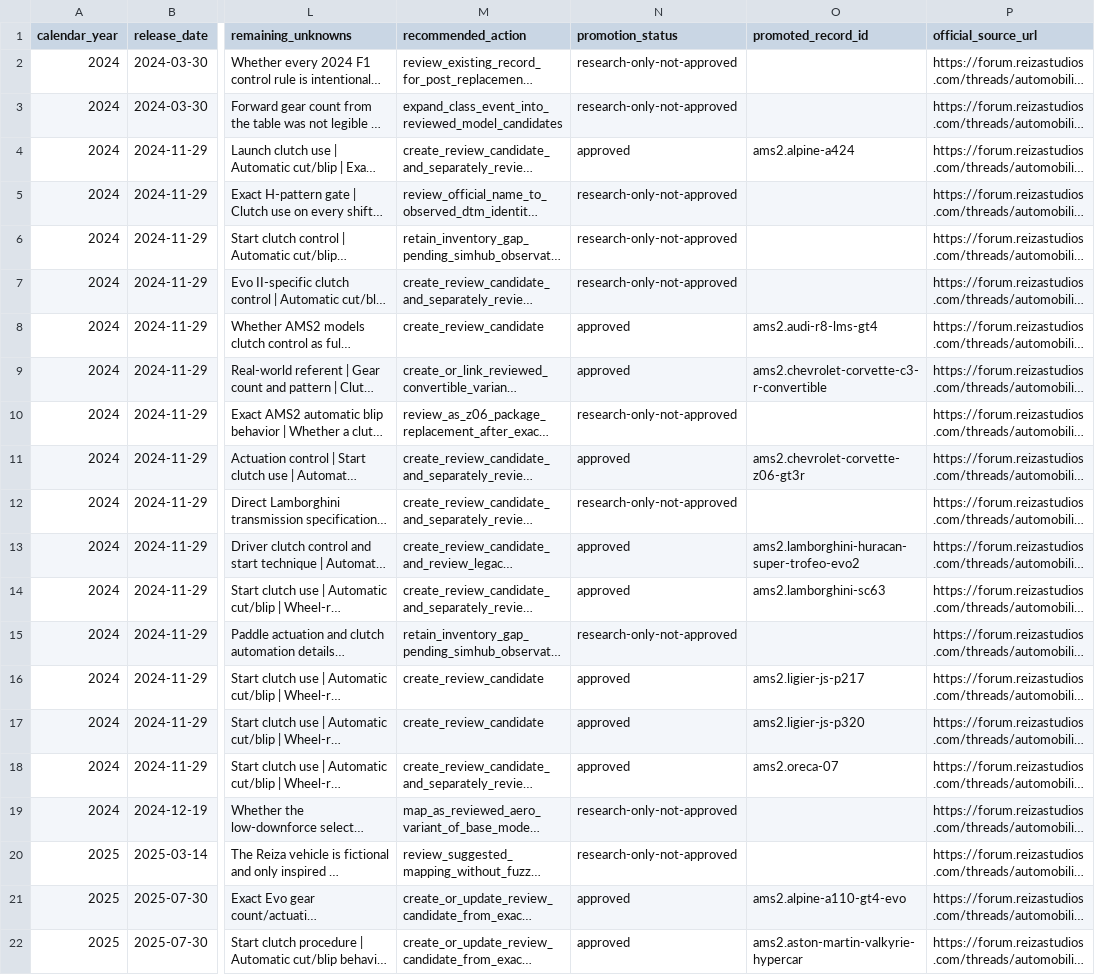
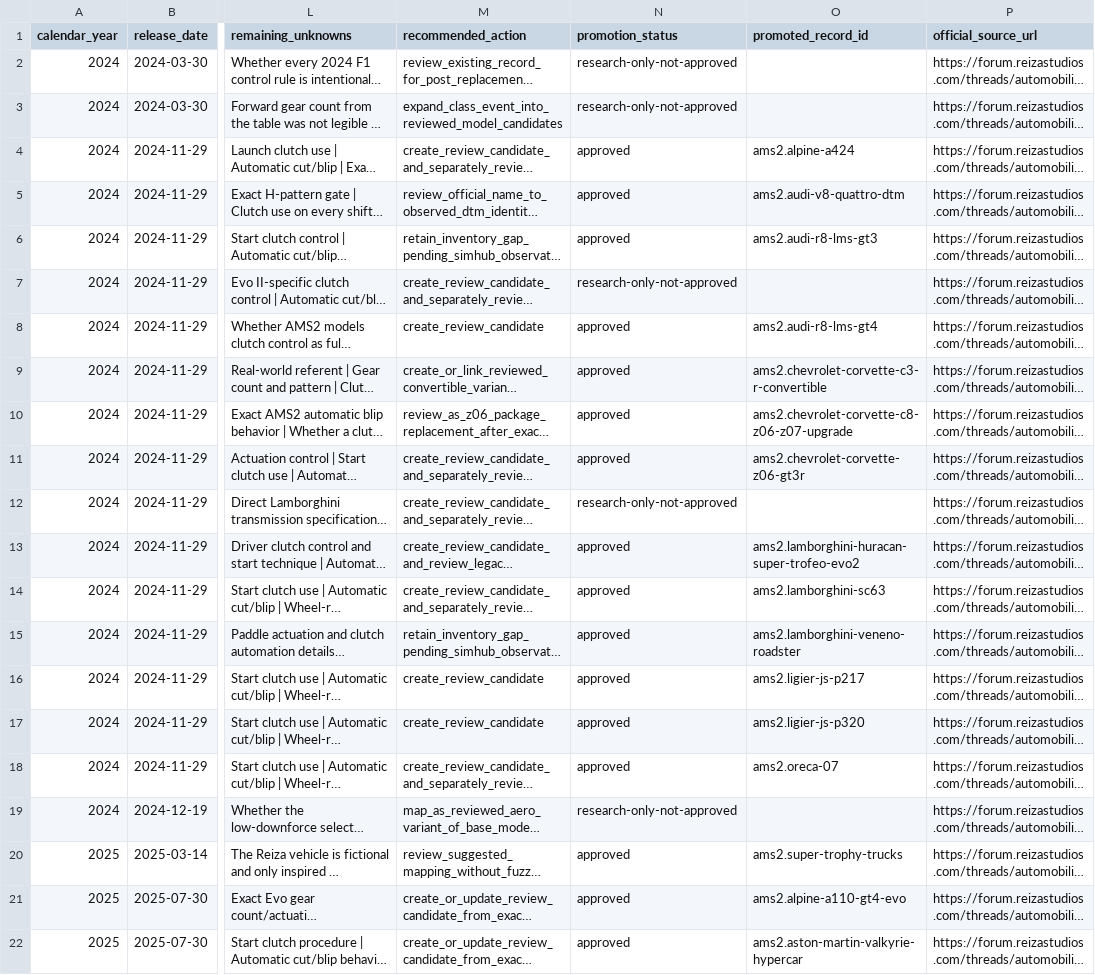
Before and after one commit to Milky28/as-driven, a CSV file: research/ams2-post-1.5.5.2-backlog.csv, drawn as a sheet; only a part is shown, gaps mark what is left out; long unchanged cells end in …; the diff names each change by its address in the sheet, - before the commit and + after, or states it on an @@ line.

Commit message:
Refresh AMS2 promotion backlog

```diff
--- a/research/ams2-post-1.5.5.2-backlog.csv
+++ b/research/ams2-post-1.5.5.2-backlog.csv
-N5:N6 (promotion_status): research-only-not-approved
+N5:N6 (promotion_status): approved
-O5 (promoted_record_id): (empty)
+O5 (promoted_record_id): ams2.audi-v8-quattro-dtm
-O6 (promoted_record_id): (empty)
+O6 (promoted_record_id): ams2.audi-r8-lms-gt3
-N10 (promotion_status): research-only-not-approved
+N10 (promotion_status): approved
-O10 (promoted_record_id): (empty)
+O10 (promoted_record_id): ams2.chevrolet-corvette-c8-z06-z07-upgrade
-N15 (promotion_status): research-only-not-approved
+N15 (promotion_status): approved
-O15 (promoted_record_id): (empty)
+O15 (promoted_record_id): ams2.lamborghini-veneno-roadster
-N20 (promotion_status): research-only-not-approved
+N20 (promotion_status): approved
-O20 (promoted_record_id): (empty)
+O20 (promoted_record_id): ams2.super-trophy-trucks
```
Also changed, not shown: 1 other file.
